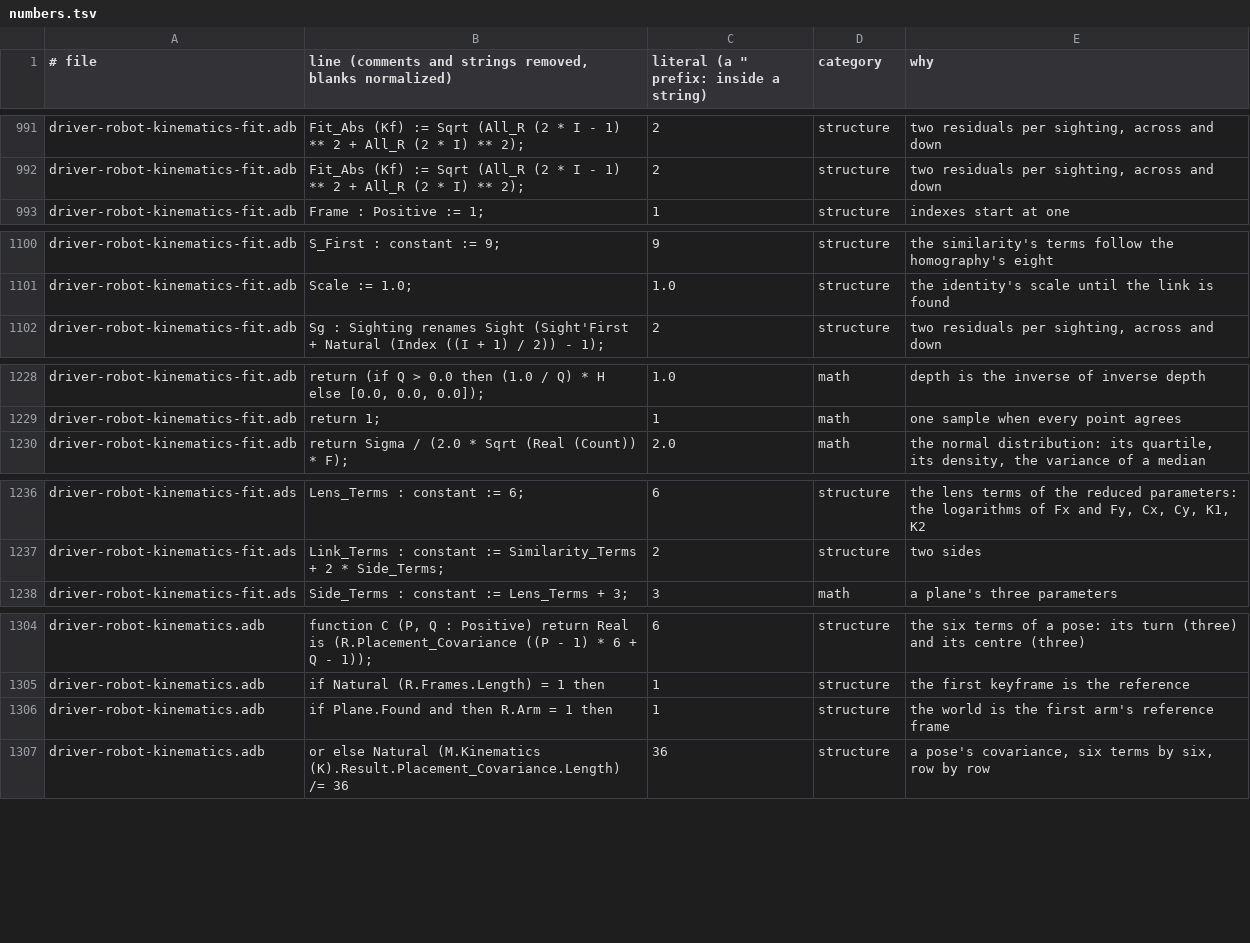
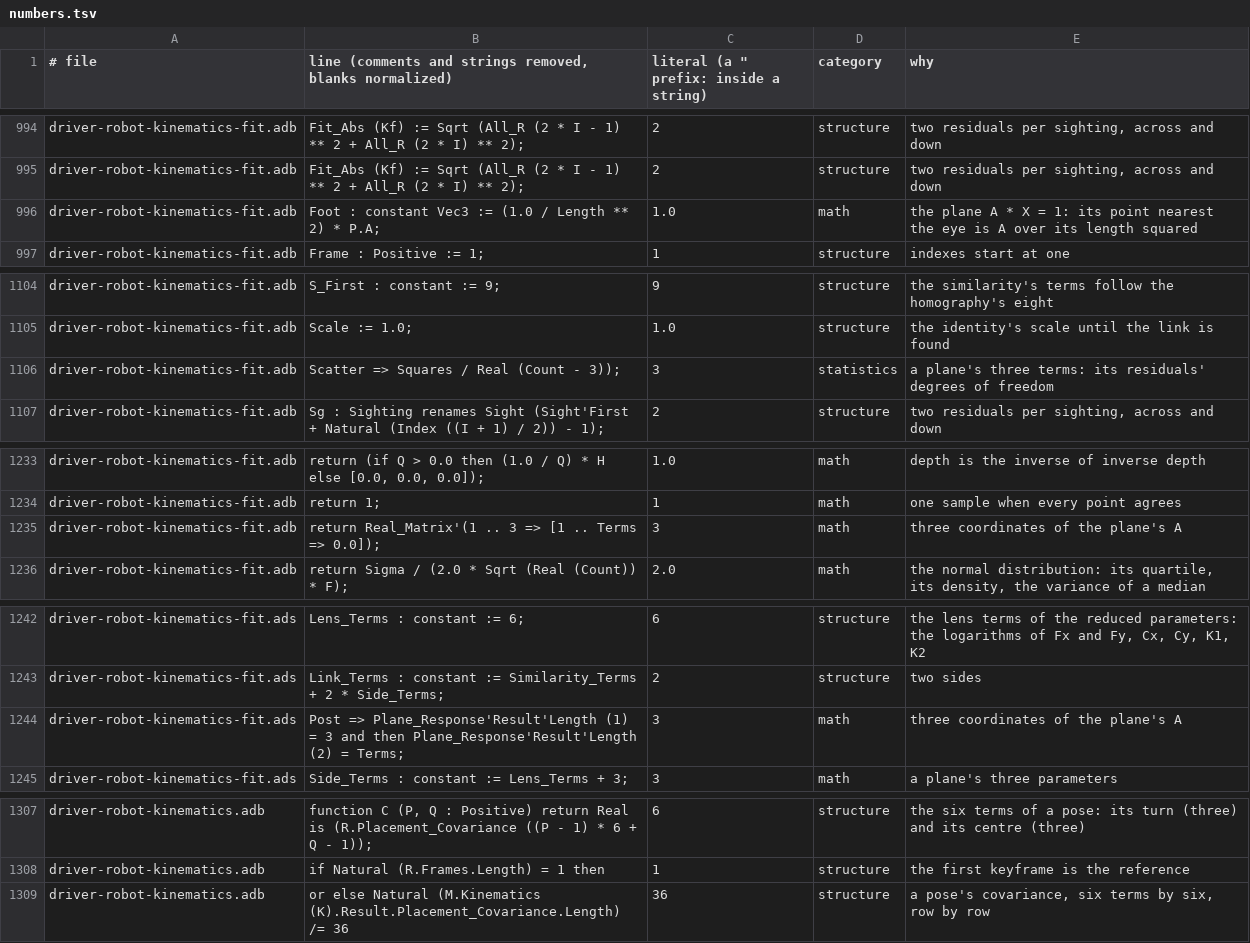
Before and after one commit to phi-monster/body-driver, a TSV file: driver/numbers.tsv, drawn as a sheet; only a part is shown, gaps mark what is left out; removed rows and columns are numbered as before the commit, all else as after; the diff covers the shown part only; the diff names each change by its address in the sheet, - before the commit and + after, or states it on an @@ line.

```diff
--- a/driver/numbers.tsv
+++ b/driver/numbers.tsv
+row 996: driver-robot-kinematics-fit.adb | Foot : constant Vec3 := (1.0 / Length ** 2) * P.A; | 1.0 | math | the plane A * X = 1: its point nearest the eye is A over its length squared
+row 1106: driver-robot-kinematics-fit.adb | Scatter => Squares / Real (Count - 3)); | 3 | statistics | a plane's three terms: its residuals' degrees of freedom
+row 1235: driver-robot-kinematics-fit.adb | return Real_Matrix'(1 .. 3 => [1 .. Terms => 0.0]); | 3 | math | three coordinates of the plane's A
+row 1244: driver-robot-kinematics-fit.ads | Post => Plane_Response'Result'Length (1) = 3 and then Plane_Response'Result'Length (2) = Terms; | 3 | math | three coordinates of the plane's A
-row 1306: driver-robot-kinematics.adb | if Plane.Found and then R.Arm = 1 then | 1 | structure | the world is the first arm's reference frame
```
Also changed, not shown: 8 added rows, 5 removed rows and 3 edited cells elsewhere in this file, 12 other files.
